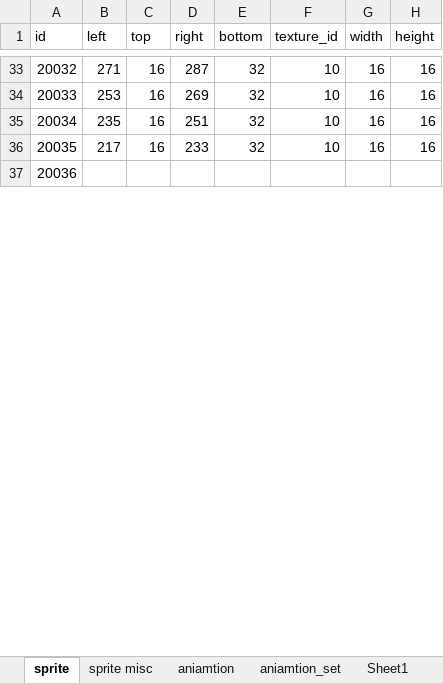
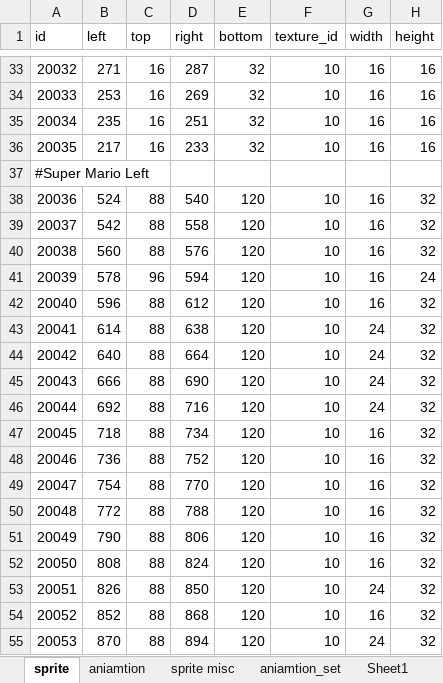
Before and after one commit to minhtuan97/GameSuperMarioBros3, an Excel workbook: filesprite.xlsx, sheet sprite, drawn as a sheet; only a part is shown, gaps mark what is left out; values as stored, in another font and other column widths than the file's, no borders; the diff covers the shown part only; the diff names each change by its address in the sheet, - before the commit and + after, or states it on an @@ line.

```diff
--- a/filesprite.xlsx (sheet sprite)
+++ b/filesprite.xlsx (sheet sprite)
@@ sheet tab order changed: sprite | aniamtion | sprite misc | aniamtion_set | Sheet1 @@
@@ column A (id) renumbered between rows 37 and 320 @@
+row 38: 20036 | 524 | 88 | 540 | 120 | 10 | 16 | 32
+row 39: 20037 | 542 | 88 | 558 | 120 | 10 | 16 | 32
+row 40: 20038 | 560 | 88 | 576 | 120 | 10 | 16 | 32
+row 41: 20039 | 578 | 96 | 594 | 120 | 10 | 16 | 24
+row 42: 20040 | 596 | 88 | 612 | 120 | 10 | 16 | 32
+row 43: 20041 | 614 | 88 | 638 | 120 | 10 | 24 | 32
+row 44: 20042 | 640 | 88 | 664 | 120 | 10 | 24 | 32
+row 45: 20043 | 666 | 88 | 690 | 120 | 10 | 24 | 32
+row 46: 20044 | 692 | 88 | 716 | 120 | 10 | 24 | 32
+row 47: 20045 | 718 | 88 | 734 | 120 | 10 | 16 | 32
+row 48: 20046 | 736 | 88 | 752 | 120 | 10 | 16 | 32
+row 49: 20047 | 754 | 88 | 770 | 120 | 10 | 16 | 32
+row 50: 20048 | 772 | 88 | 788 | 120 | 10 | 16 | 32
+row 51: 20049 | 790 | 88 | 806 | 120 | 10 | 16 | 32
+row 52: 20050 | 808 | 88 | 824 | 120 | 10 | 16 | 32
+row 53: 20051 | 826 | 88 | 850 | 120 | 10 | 24 | 32
+row 54: 20052 | 852 | 88 | 868 | 120 | 10 | 16 | 32
+row 55: 20053 | 870 | 88 | 894 | 120 | 10 | 24 | 32
```
Also changed, not shown: 229 added rows, 27 removed rows and 7 moved rows elsewhere in this sheet, sheet aniamtion, sheet aniamtion_set, sheet Sheet1, sheet sprite misc, formulas that keep their value, 6 other files.
